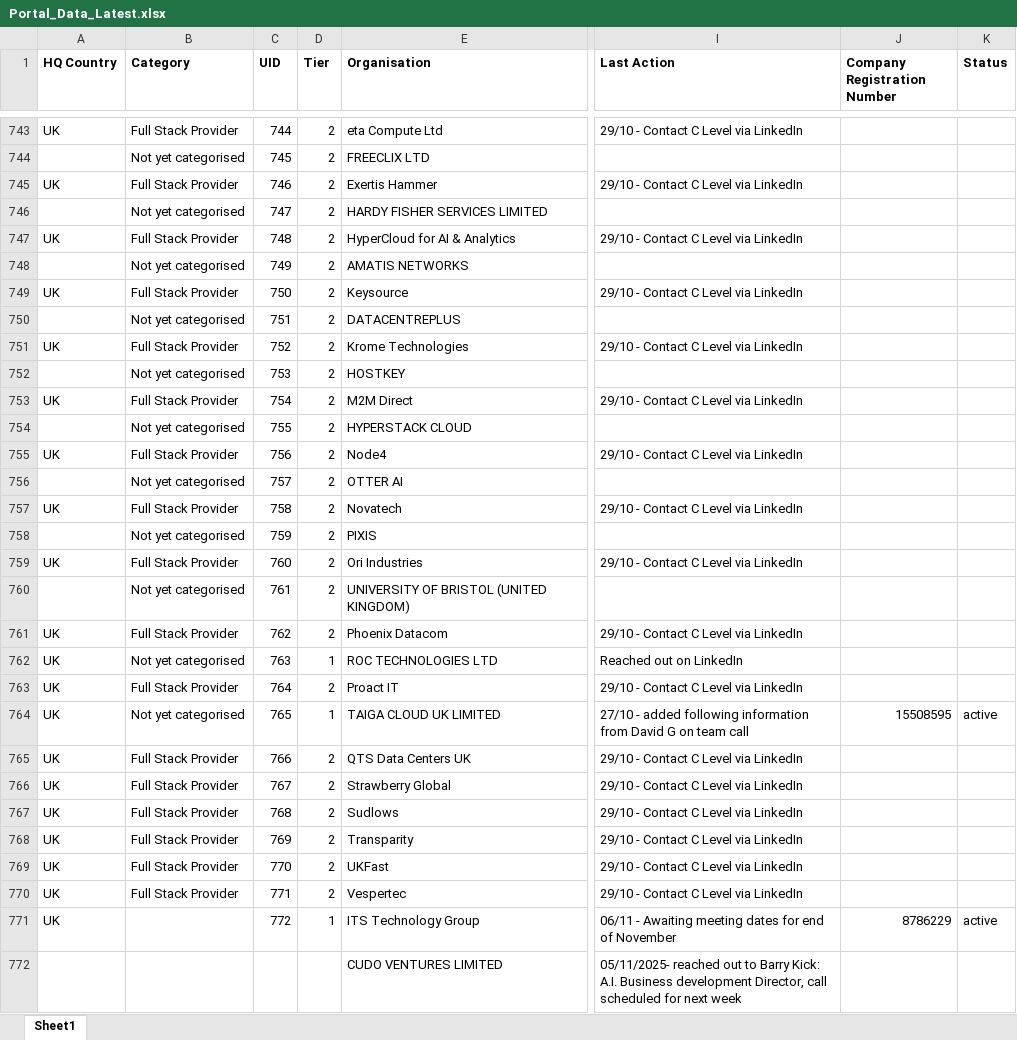
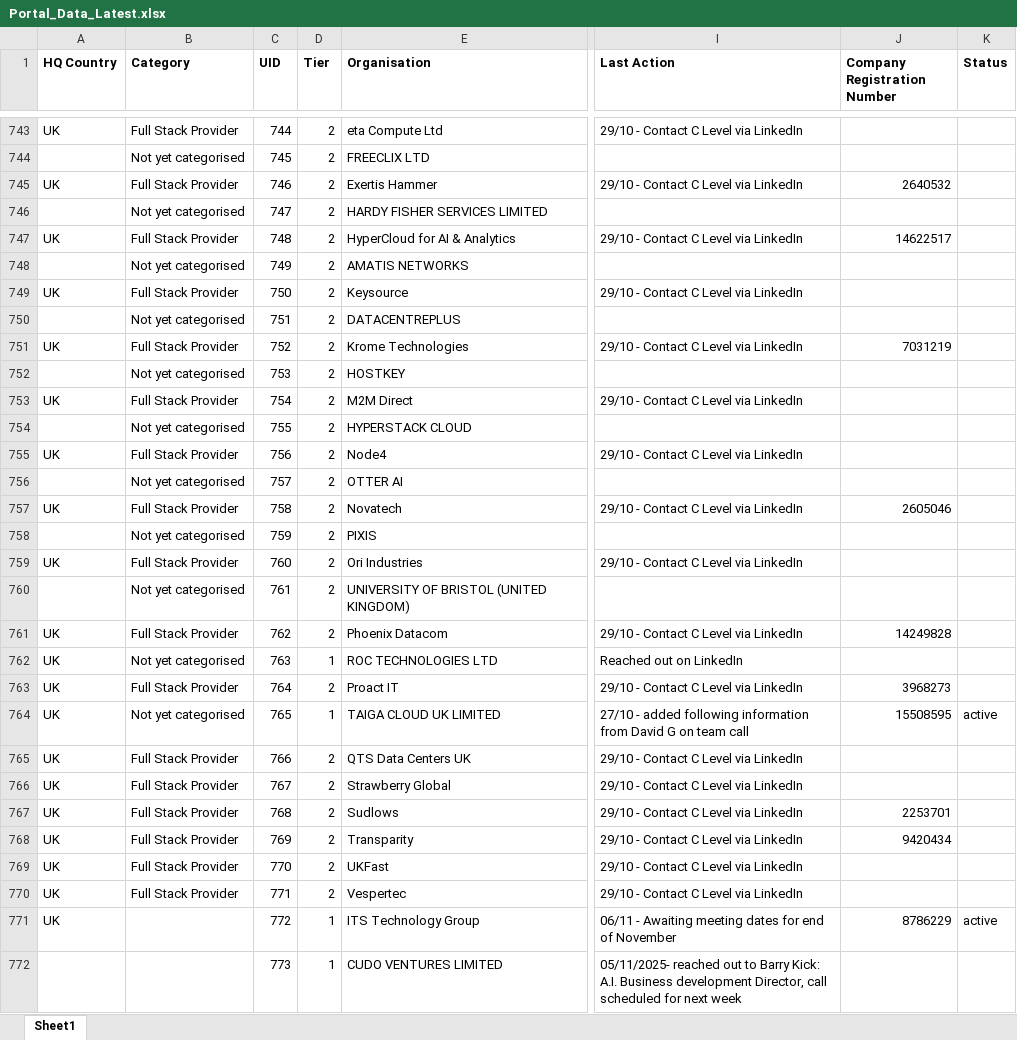
Before and after one commit to jcmariani1199-dot/NokiaPortal-Secure-V4, an Excel workbook: attached_assets/Portal_Data_Latest.xlsx, sheet Sheet1, drawn as a sheet; only a part is shown, gaps mark what is left out; values as stored, in another font and other column widths than the file's, no borders; the diff covers the shown part only; the diff names each change by its address in the sheet, - before the commit and + after, or states it on an @@ line.

```diff
--- a/attached_assets/Portal_Data_Latest.xlsx (sheet Sheet1)
+++ b/attached_assets/Portal_Data_Latest.xlsx (sheet Sheet1)
-J745 (Company Registration Number): (empty)
+J745 (Company Registration Number): 2640532
-J747 (Company Registration Number): (empty)
+J747 (Company Registration Number): 14622517
-J751 (Company Registration Number): (empty)
+J751 (Company Registration Number): 7031219
-J757 (Company Registration Number): (empty)
+J757 (Company Registration Number): 2605046
-J761 (Company Registration Number): (empty)
+J761 (Company Registration Number): 14249828
-J763 (Company Registration Number): (empty)
+J763 (Company Registration Number): 3968273
-J767 (Company Registration Number): (empty)
+J767 (Company Registration Number): 2253701
-J768 (Company Registration Number): (empty)
+J768 (Company Registration Number): 9420434
-C772 (UID): (empty)
+C772 (UID): 773
-D772 (Tier): (empty)
+D772 (Tier): 1
```
Also changed, not shown: 15 edited cells elsewhere in this sheet.
